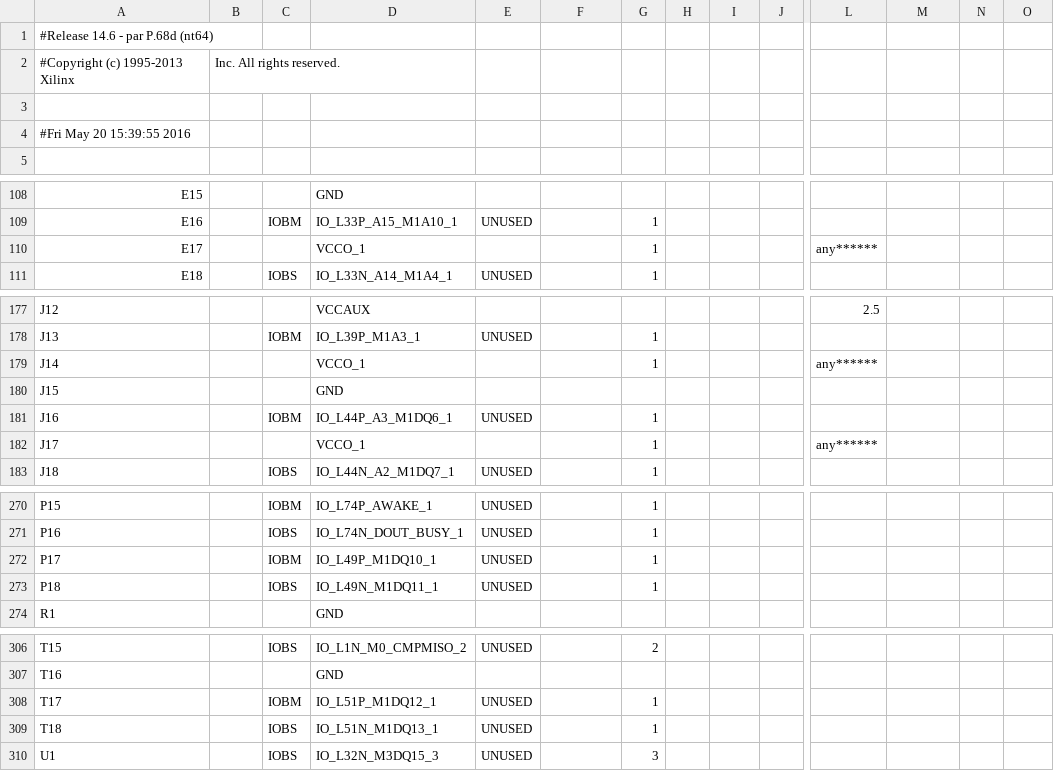
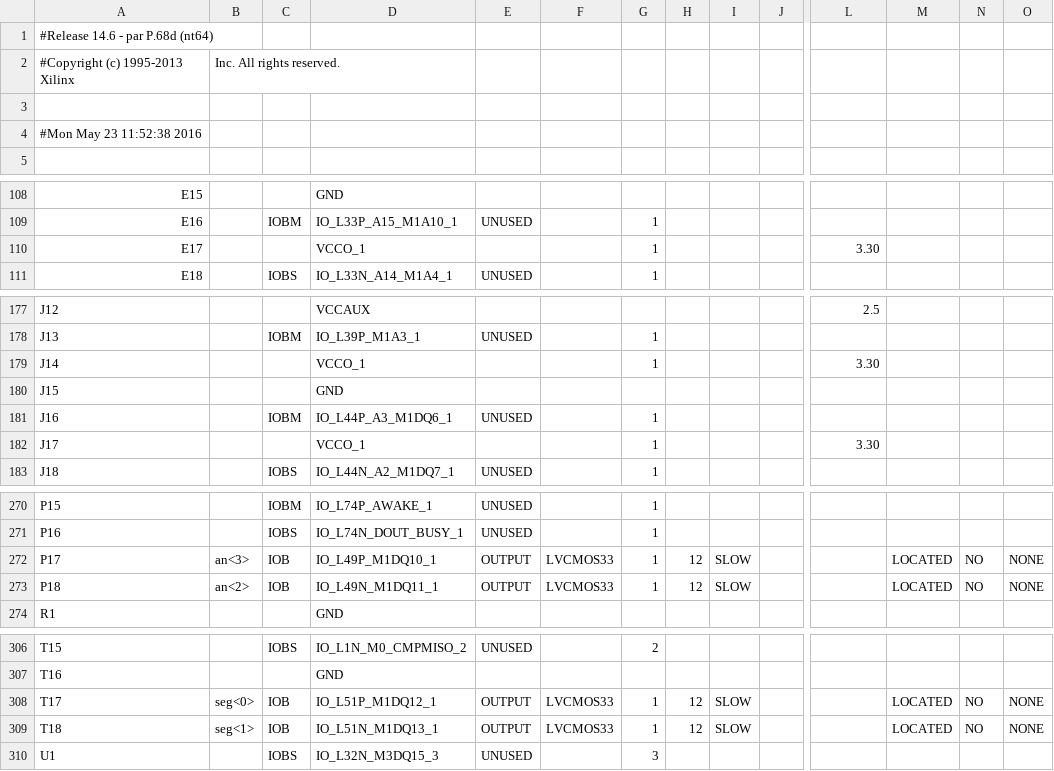
Before and after one commit to kfrankc/AirHockey, a CSV file: AirHockey/AirHockey_pad.csv, drawn as a sheet; only a part is shown, gaps mark what is left out; the diff covers the shown part only; the diff names each change by its address in the sheet, - before the commit and + after, or states it on an @@ line.

```diff
--- a/AirHockey/AirHockey_pad.csv
+++ b/AirHockey/AirHockey_pad.csv
-A4: #Fri May 20 15:39:55 2016
+A4: #Mon May 23 11:52:38 2016
-L110: any******
+L110: 3.30
-L179: any******
+L179: 3.30
-L182: any******
+L182: 3.30
-B272: (empty)
+B272: an<3>
-C272: IOBM
+C272: IOB
-E272:E273: UNUSED
+E272:E273: OUTPUT
-F272:F273: (empty)
+F272:F273: LVCMOS33
-H272:H273: (empty)
+H272:H273: 12
-I272:I273: (empty)
+I272:I273: SLOW
-M272:M273: (empty)
+M272:M273: LOCATED
-N272:N273: (empty)
+N272:N273: NO
-O272:O273: (empty)
+O272:O273: NONE
-B273: (empty)
+B273: an<2>
-C273: IOBS
+C273: IOB
-B308: (empty)
+B308: seg<0>
-C308: IOBM
+C308: IOB
-E308:E309: UNUSED
+E308:E309: OUTPUT
-F308:F309: (empty)
+F308:F309: LVCMOS33
-H308:H309: (empty)
+H308:H309: 12
-I308:I309: (empty)
+I308:I309: SLOW
-M308:M309: (empty)
+M308:M309: LOCATED
-N308:N309: (empty)
+N308:N309: NO
-O308:O309: (empty)
+O308:O309: NONE
-B309: (empty)
+B309: seg<1>
-C309: IOBS
+C309: IOB
```
Also changed, not shown: 75 edited cells elsewhere in this file, 50 other files.
